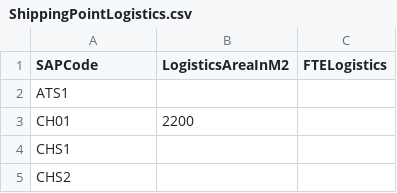
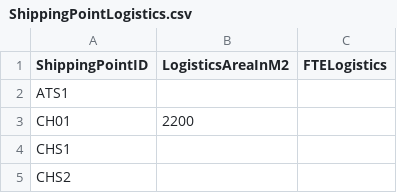
Before and after one commit to szubalii/leviat-data-and-analytics, a CSV file: synapse-dwh/syndw_xxxx_sls_d_euw_001/Master Data/ShippingPointLogistics.csv, drawn as a sheet; only a part is shown.

Commit message:
fix header

```diff
--- a/synapse-dwh/syndw_xxxx_sls_d_euw_001/Master Data/ShippingPointLogistics.csv
+++ b/synapse-dwh/syndw_xxxx_sls_d_euw_001/Master Data/ShippingPointLogistics.csv
@@ -1,2 +1,2 @@
-SAPCode;LogisticsAreaInM2;FTELogistics
+ShippingPointID;LogisticsAreaInM2;FTELogistics
 ATS1;;
```
